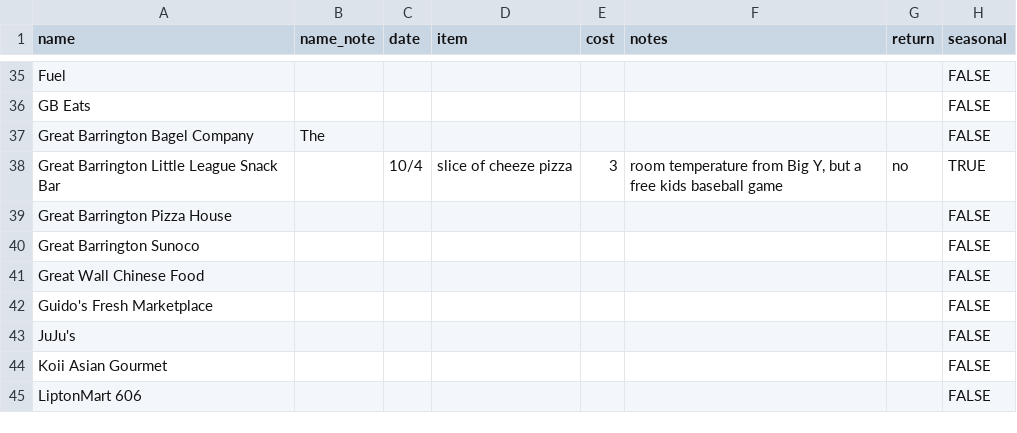
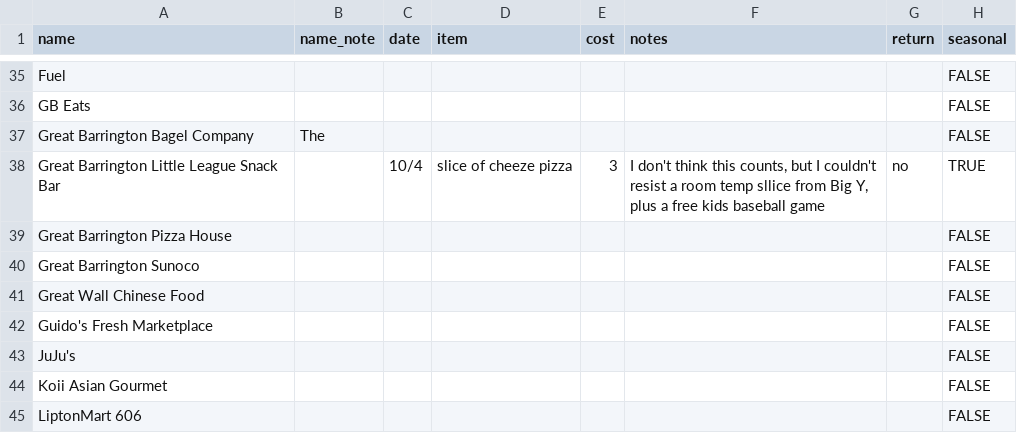
Before and after one commit to russellsamora/grazebarrington, a CSV file: src/data/places.csv, drawn as a sheet; only a part is shown, gaps mark what is left out; the diff names each change by its address in the sheet, - before the commit and + after, or states it on an @@ line.

```diff
--- a/src/data/places.csv
+++ b/src/data/places.csv
-F38 (notes): room temperature from Big Y, but a free…
+F38 (notes): I don't think this counts, but I couldn't resist a room temp sllice from Big Y, plus a free…
```
Also changed, not shown: 12 other files.
